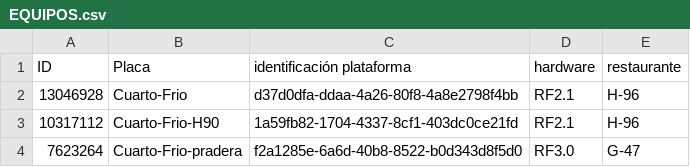
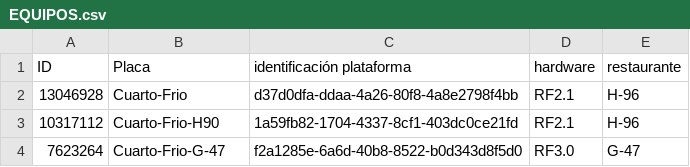
Before and after one commit to Proyectossole/ESP32frio, a CSV file: Config-dispo/EQUIPOS.csv, drawn as a sheet.

Commit message:
Update EQUIPOS.csv

```diff
--- a/Config-dispo/EQUIPOS.csv
+++ b/Config-dispo/EQUIPOS.csv
@@ -3,2 +3,2 @@ ID,Placa,identificación plataforma,hardware,restaurante,
 10317112,Cuarto-Frio-H90,1a59fb82-1704-4337-8cf1-403dc0ce21fd,RF2.1,H-96,
-7623264,Cuarto-Frio-pradera,f2a1285e-6a6d-40b8-8522-b0d343d8f5d0,RF3.0,G-47,
+7623264,Cuarto-Frio-G-47,f2a1285e-6a6d-40b8-8522-b0d343d8f5d0,RF3.0,G-47,
```
